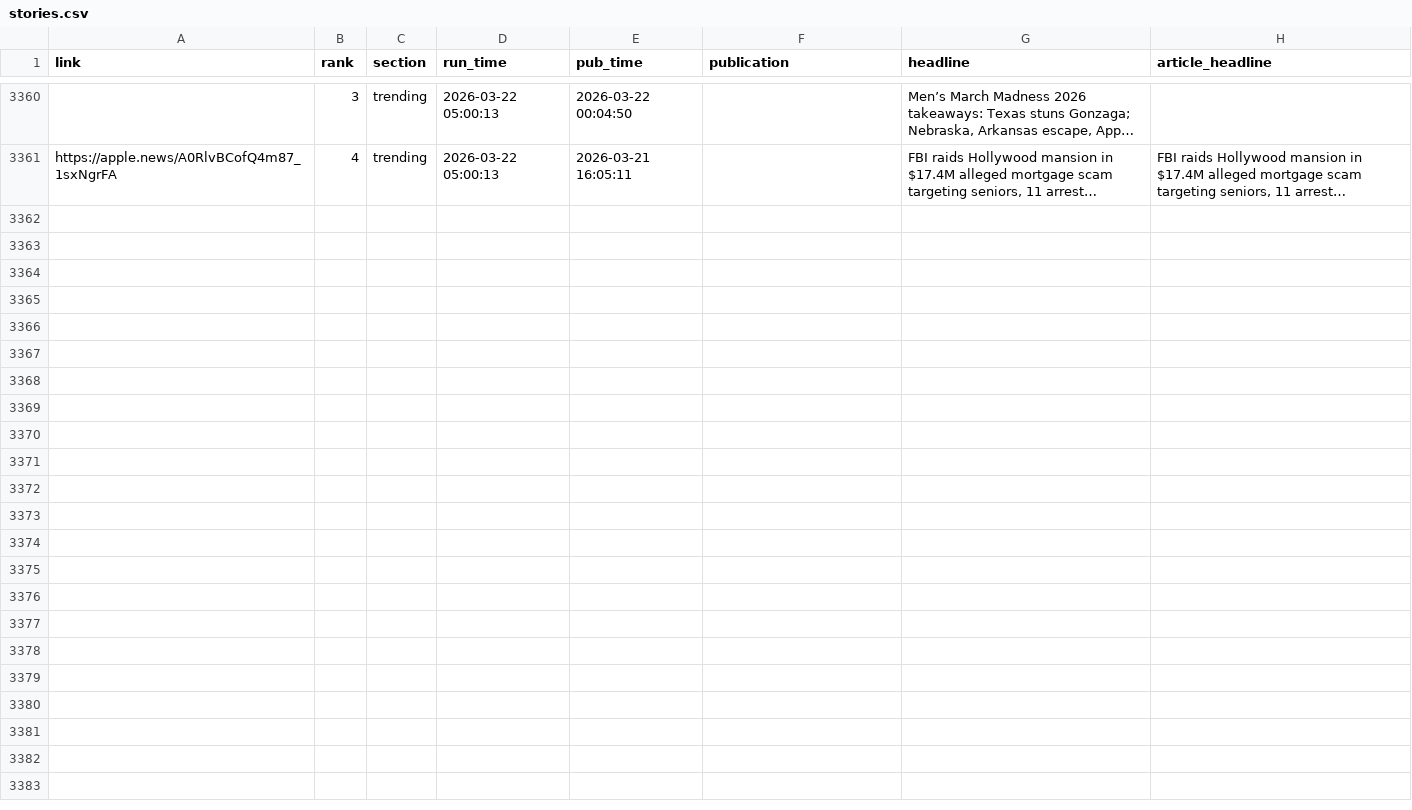
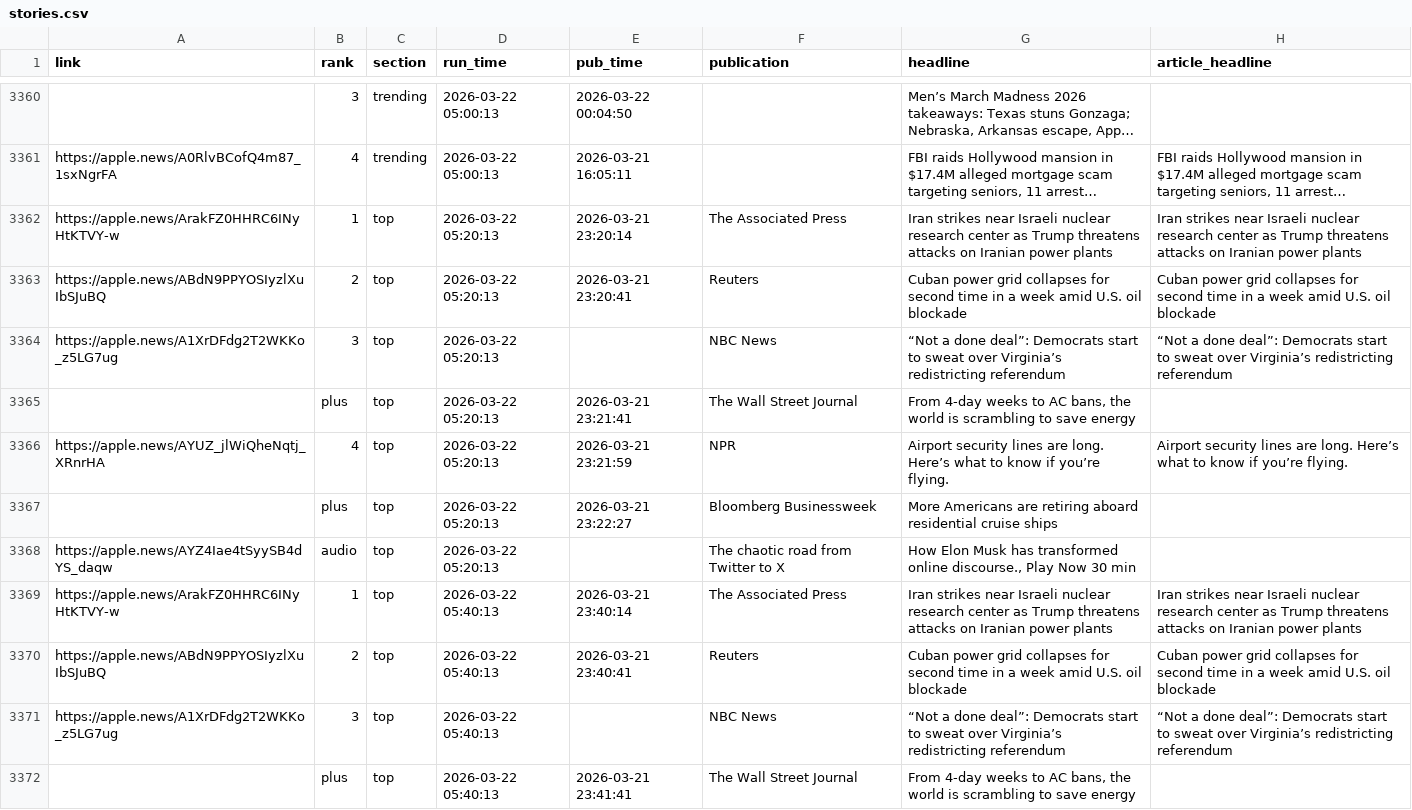
Before and after one commit to jackbandy/apple-news-scraper, a CSV file: data_output/stories.csv, drawn as a sheet; only a part is shown, gaps mark what is left out; long unchanged cells end in …; the diff covers the shown part only; the diff names each change by its address in the sheet, - before the commit and + after, or states it on an @@ line.

Commit message:
Auto commit with data, 2026-03-22 06:13

```diff
--- a/data_output/stories.csv
+++ b/data_output/stories.csv
+row 3362: https://apple.news/ArakFZ0HHRC6INyHtKTVY-w | 1 | top | 2026-03-22 05:20:13 | 2026-03-21 23:20:14 | The Associated Press | Iran strikes near Israeli nuclear research center as Trump threatens attacks on Iranian power plants | Iran strikes near Israeli nuclear research center as Trump threatens attacks on Iranian power plants
+row 3363: https://apple.news/ABdN9PPYOSIyzlXuIbSJuBQ | 2 | top | 2026-03-22 05:20:13 | 2026-03-21 23:20:41 | Reuters | Cuban power grid collapses for second time in a week amid U.S. oil blockade | Cuban power grid collapses for second time in a week amid U.S. oil blockade
+row 3364: https://apple.news/A1XrDFdg2T2WKKo_z5LG7ug | 3 | top | 2026-03-22 05:20:13 |  | NBC News | “Not a done deal”: Democrats start to sweat over Virginia’s redistricting referendum | “Not a done deal”: Democrats start to sweat over Virginia’s redistricting referendum
+row 3365:  | plus | top | 2026-03-22 05:20:13 | 2026-03-21 23:21:41 | The Wall Street Journal | From 4-day weeks to AC bans, the world is scrambling to save energy
+row 3366: https://apple.news/AYUZ_jlWiQheNqtj_XRnrHA | 4 | top | 2026-03-22 05:20:13 | 2026-03-21 23:21:59 | NPR | Airport security lines are long. Here’s what to know if you’re flying. | Airport security lines are long. Here’s what to know if you’re flying.
+row 3367:  | plus | top | 2026-03-22 05:20:13 | 2026-03-21 23:22:27 | Bloomberg Businessweek | More Americans are retiring aboard residential cruise ships
+row 3368: https://apple.news/AYZ4Iae4tSyySB4dYS_daqw | audio | top | 2026-03-22 05:20:13 |  | The chaotic road from Twitter to X | How Elon Musk has transformed online discourse., Play Now 30 min
+row 3369: https://apple.news/ArakFZ0HHRC6INyHtKTVY-w | 1 | top | 2026-03-22 05:40:13 | 2026-03-21 23:40:14 | The Associated Press | Iran strikes near Israeli nuclear research center as Trump threatens attacks on Iranian power plants | Iran strikes near Israeli nuclear research center as Trump threatens attacks on Iranian power plants
+row 3370: https://apple.news/ABdN9PPYOSIyzlXuIbSJuBQ | 2 | top | 2026-03-22 05:40:13 | 2026-03-21 23:40:41 | Reuters | Cuban power grid collapses for second time in a week amid U.S. oil blockade | Cuban power grid collapses for second time in a week amid U.S. oil blockade
+row 3371: https://apple.news/A1XrDFdg2T2WKKo_z5LG7ug | 3 | top | 2026-03-22 05:40:13 |  | NBC News | “Not a done deal”: Democrats start to sweat over Virginia’s redistricting referendum | “Not a done deal”: Democrats start to sweat over Virginia’s redistricting referendum
+row 3372:  | plus | top | 2026-03-22 05:40:13 | 2026-03-21 23:41:41 | The Wall Street Journal | From 4-day weeks to AC bans, the world is scrambling to save energy
```
Also changed, not shown: 10 added rows elsewhere in this file, 3 other files.
